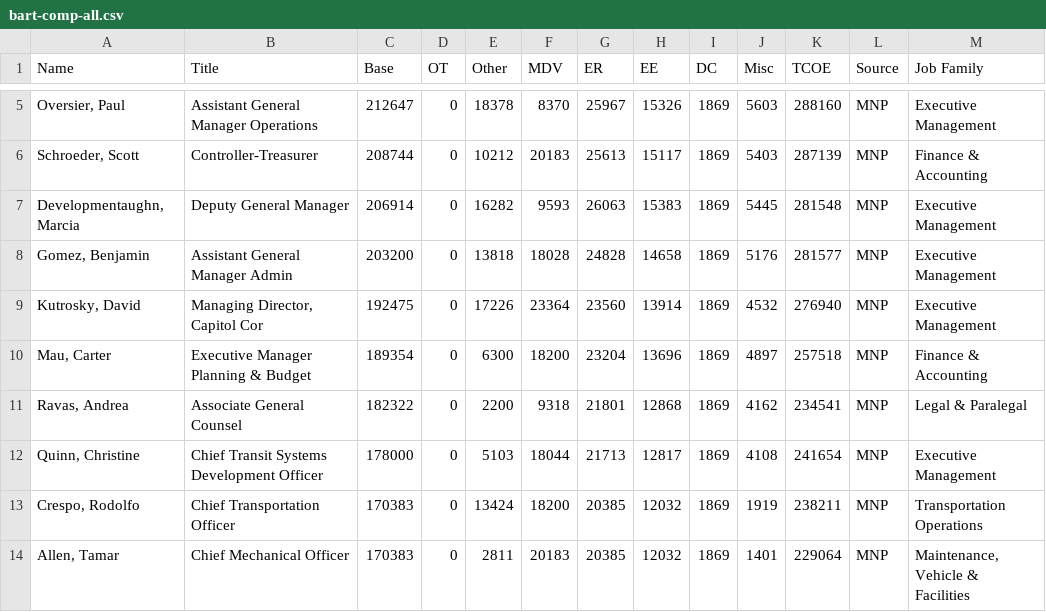
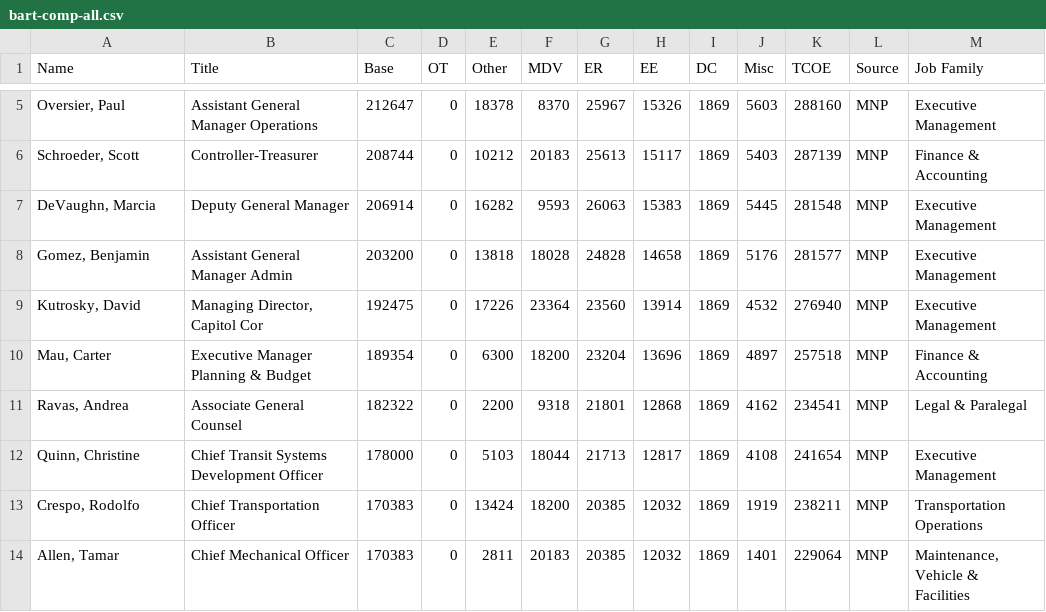
Before and after one commit to vicapow/bart-employees-in-d3, a CSV file: bart-comp-all.csv, drawn as a sheet; only a part is shown, gaps mark what is left out; the diff names each change by its address in the sheet, - before the commit and + after, or states it on an @@ line.

Commit message:
make more responsive, update typo in data

```diff
--- a/bart-comp-all.csv
+++ b/bart-comp-all.csv
-A7 (Name): Developmentaughn, Marcia
+A7 (Name): DeVaughn, Marcia
```
Also changed, not shown: 1 other file.
